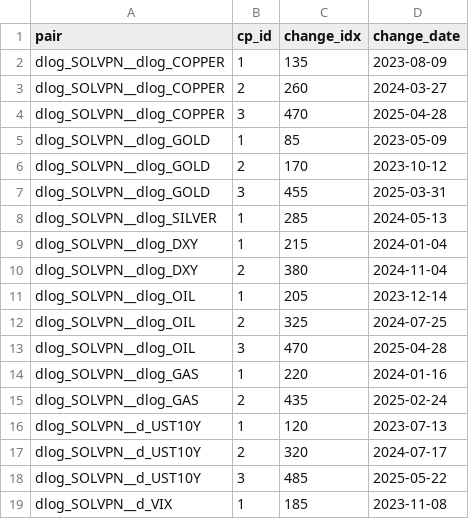
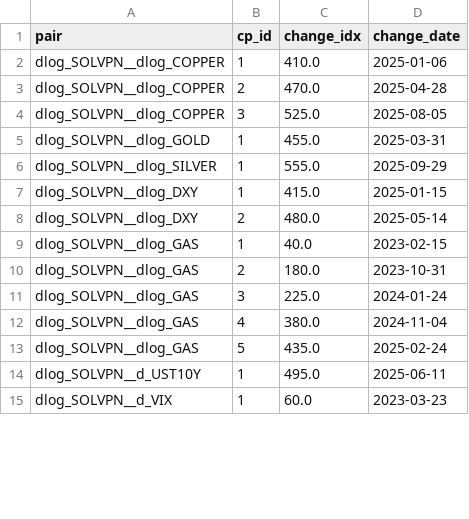
Before and after one commit to sosomeet/DC_and_meterials_2, a CSV file: 08_GGS/result_pair/pair_ggs_change_points.csv, drawn as a sheet; only a part is shown; the diff covers the shown part only.

```diff
--- a/08_GGS/result_pair/pair_ggs_change_points.csv
+++ b/08_GGS/result_pair/pair_ggs_change_points.csv
@@ -1,19 +1,15 @@
 pair,cp_id,change_idx,change_date
-dlog_SOLVPN__dlog_COPPER,1,135,2023-08-09
-dlog_SOLVPN__dlog_COPPER,2,260,2024-03-27
-dlog_SOLVPN__dlog_COPPER,3,470,2025-04-28
-dlog_SOLVPN__dlog_GOLD,1,85,2023-05-09
-dlog_SOLVPN__dlog_GOLD,2,170,2023-10-12
-dlog_SOLVPN__dlog_GOLD,3,455,2025-03-31
-dlog_SOLVPN__dlog_SILVER,1,285,2024-05-13
-dlog_SOLVPN__dlog_DXY,1,215,2024-01-04
-dlog_SOLVPN__dlog_DXY,2,380,2024-11-04
-dlog_SOLVPN__dlog_OIL,1,205,2023-12-14
-dlog_SOLVPN__dlog_OIL,2,325,2024-07-25
-dlog_SOLVPN__dlog_OIL,3,470,2025-04-28
-dlog_SOLVPN__dlog_GAS,1,220,2024-01-16
-dlog_SOLVPN__dlog_GAS,2,435,2025-02-24
-dlog_SOLVPN__d_UST10Y,1,120,2023-07-13
-dlog_SOLVPN__d_UST10Y,2,320,2024-07-17
-dlog_SOLVPN__d_UST10Y,3,485,2025-05-22
-dlog_SOLVPN__d_VIX,1,185,2023-11-08
+dlog_SOLVPN__dlog_COPPER,1,410.0,2025-01-06
+dlog_SOLVPN__dlog_COPPER,2,470.0,2025-04-28
+dlog_SOLVPN__dlog_COPPER,3,525.0,2025-08-05
+dlog_SOLVPN__dlog_GOLD,1,455.0,2025-03-31
+dlog_SOLVPN__dlog_SILVER,1,555.0,2025-09-29
+dlog_SOLVPN__dlog_DXY,1,415.0,2025-01-15
+dlog_SOLVPN__dlog_DXY,2,480.0,2025-05-14
+dlog_SOLVPN__dlog_GAS,1,40.0,2023-02-15
+dlog_SOLVPN__dlog_GAS,2,180.0,2023-10-31
+dlog_SOLVPN__dlog_GAS,3,225.0,2024-01-24
+dlog_SOLVPN__dlog_GAS,4,380.0,2024-11-04
+dlog_SOLVPN__dlog_GAS,5,435.0,2025-02-24
+dlog_SOLVPN__d_UST10Y,1,495.0,2025-06-11
+dlog_SOLVPN__d_VIX,1,60.0,2023-03-23
```
Also changed, not shown: 5 added rows and 8 edited cells elsewhere in this file, 08_GGS/result/full_ggs_segment_stats.csv, 08_GGS/result/full_ggs_segments.csv, 9 other files.
